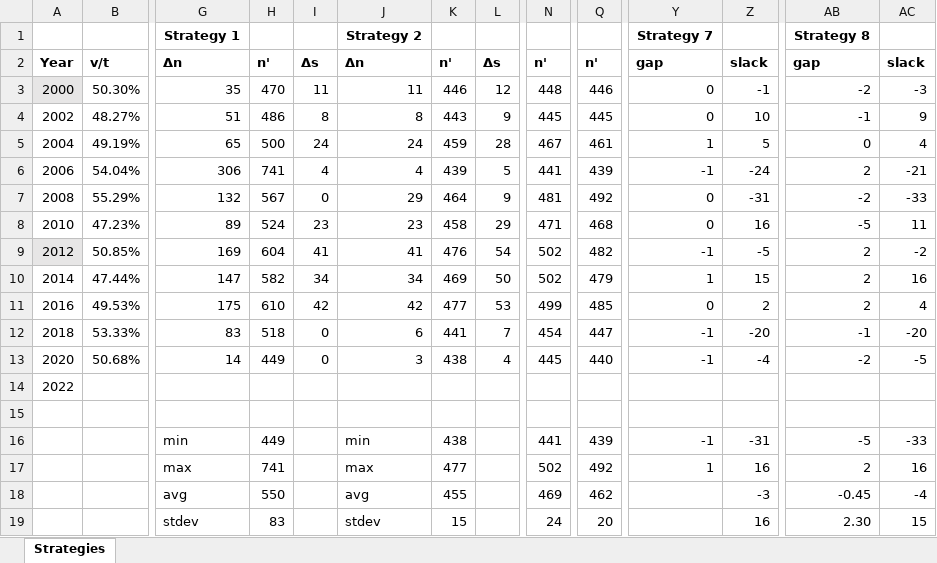
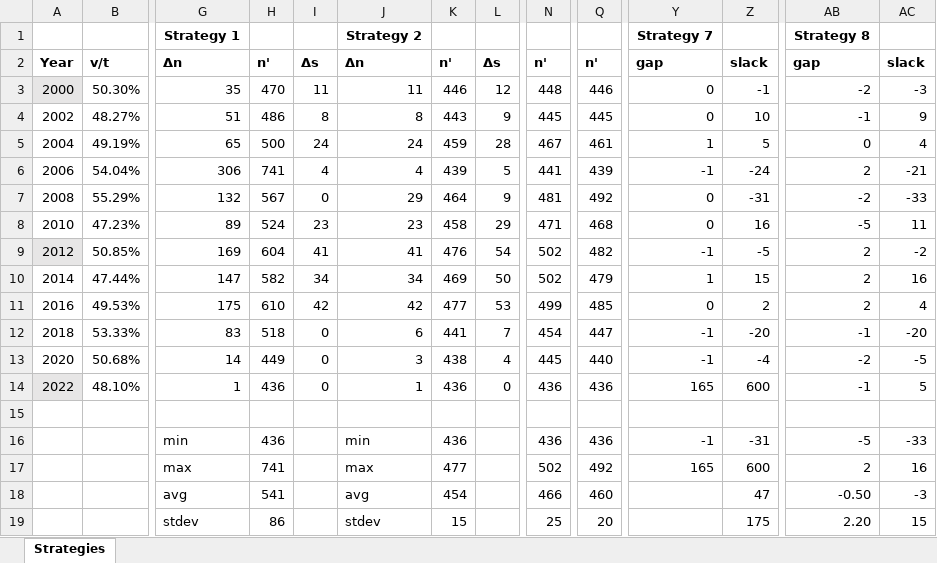
Before and after one commit to alecramsay/MM2, an Excel workbook: results/Strategies by Year Comparison.xlsx, sheet Strategies, drawn as a sheet; only a part is shown, gaps mark what is left out; values as stored, in another font and other column widths than the file's, no borders; removed rows and columns are numbered as before the commit, all else as after; rows hold the shown columns only; the diff names each change by its address in the sheet, - before the commit and + after, or states it on an @@ line.

Commit message:
Analyzed preliminary 2022 election results

```diff
--- a/results/Strategies by Year Comparison.xlsx (sheet Strategies)
+++ b/results/Strategies by Year Comparison.xlsx (sheet Strategies)
-row 14: 2022
+row 14: 2022 | 48.10% | 1 | 436 | 0 | 1 | 436 | 0 | 436 | 436 | 165 | 600 | -1 | 5
-H16: 449
+H16: 436
-K16: 438
+K16: 436
-N16: 441
+N16: 436
-Q16: 439
+Q16: 436
-Y17: 1
+Y17: 165
-Z17: 16
+Z17: 600
-H18: 550
+H18: 541
-K18: 455
+K18: 454
-N18: 469
+N18: 466
-Q18: 462
+Q18: 460
-Z18: -3
+Z18: 47
-AB18: -0.45
+AB18: -0.50
-AC18: -4
+AC18: -3
-H19: 83
+H19: 86
-N19: 24
+N19: 25
-Z19: 16
+Z19: 175
-AB19: 2.30
+AB19: 2.20
```
Also changed, not shown: 31 other files.
